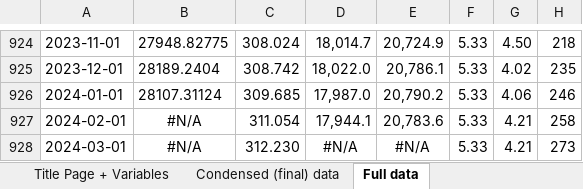
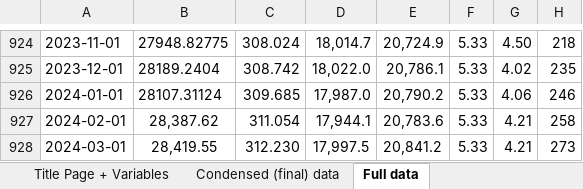
Before and after one commit to GianiRanzetti/BayesianVAR-Monetary-Policy-Effect-On-Asset-Prices, an Excel workbook: Assignment 2 Data.xlsx, sheet Full data, drawn as a sheet; only a part is shown, gaps mark what is left out; values as stored, in another font and other column widths than the file's, no borders; the diff names each change by its address in the sheet, - before the commit and + after, or states it on an @@ line.

Commit message:
Update Assignment 2 Data.xlsx

```diff
--- a/Assignment 2 Data.xlsx (sheet Full data)
+++ b/Assignment 2 Data.xlsx (sheet Full data)
-B927: #N/A
+B927: 28,387.62
-B928: #N/A
+B928: 28,419.55
-D928: #N/A
+D928: 17,997.5
-E928: #N/A
+E928: 20,841.2
```
Also changed, not shown: sheet Condensed (final) data, 2 other files.
